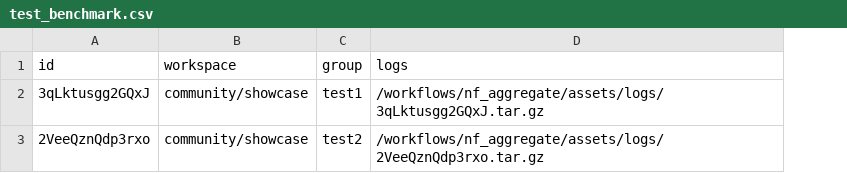
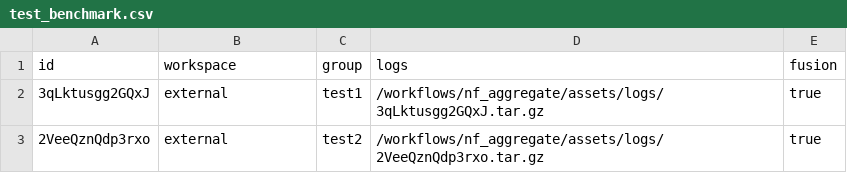
Before and after one commit to seqeralabs/nf-aggregate, a CSV file: workflows/nf_aggregate/assets/test_benchmark.csv, drawn as a sheet; the diff names each change by its address in the sheet, - before the commit and + after, or states it on an @@ line.

Commit message:
Fix benchmark samplesheet and schema.

```diff
--- a/workflows/nf_aggregate/assets/test_benchmark.csv
+++ b/workflows/nf_aggregate/assets/test_benchmark.csv
+column E (fusion), rows 2-3: true | true
-B2:B3 (workspace): community/showcase
+B2:B3 (workspace): external
```
Also changed, not shown: 3 other files.
